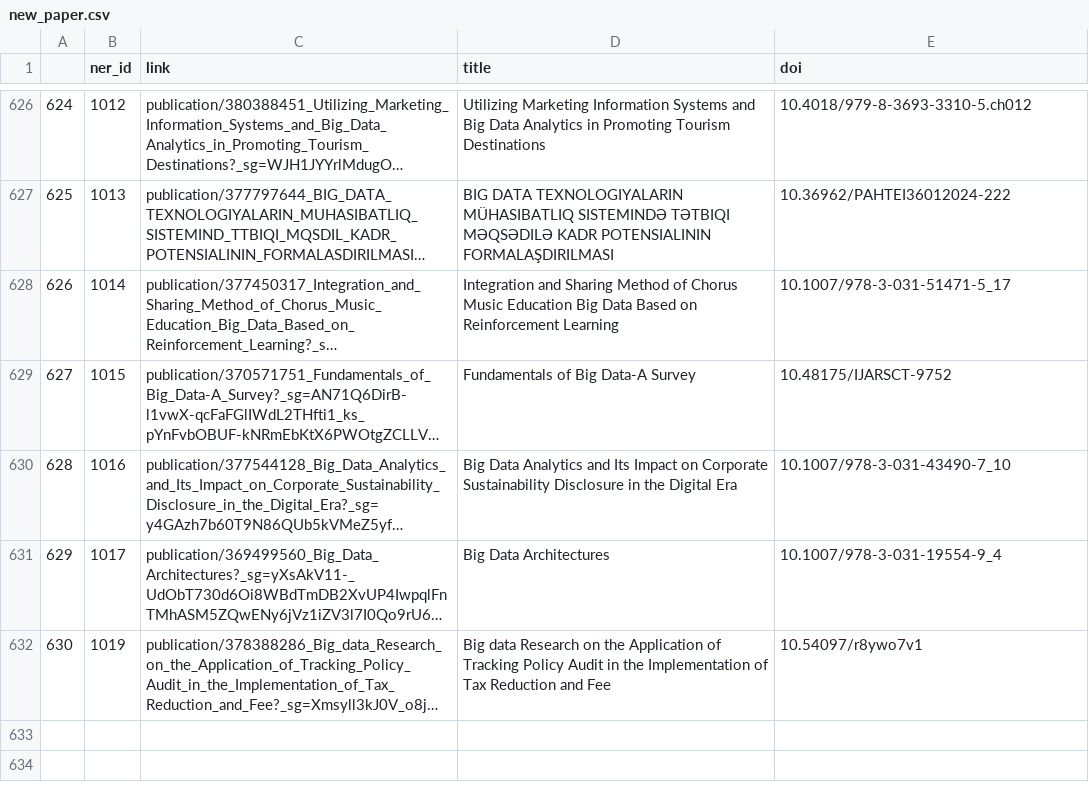
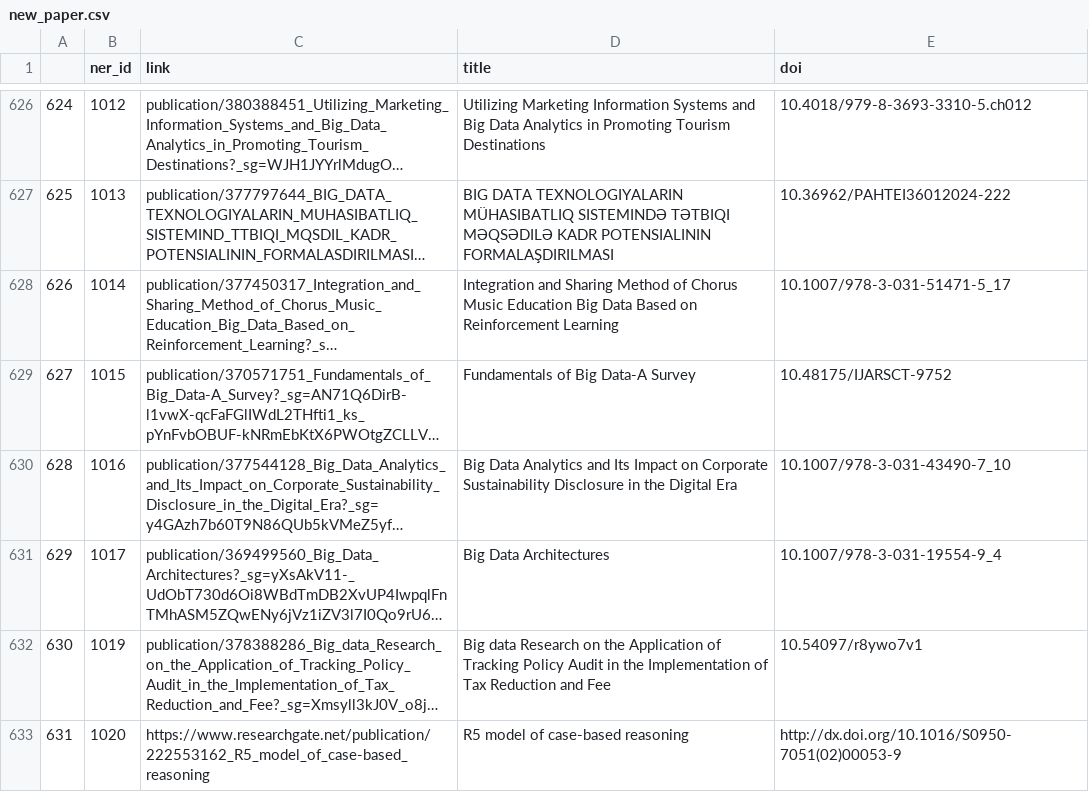
Before and after one commit to thuyjnt2k1/DATN, a CSV file: RESEARCH_GATE/new_paper.csv, drawn as a sheet; only a part is shown, gaps mark what is left out; long unchanged cells end in …; the diff names each change by its address in the sheet, - before the commit and + after, or states it on an @@ line.

```diff
--- a/RESEARCH_GATE/new_paper.csv
+++ b/RESEARCH_GATE/new_paper.csv
+row 633: 631 | 1020 | https://www.researchgate.net/publication/222553162_R5_model_of_case-based_reasoning | R5 model of case-based reasoning | http://dx.doi.org/10.1016/S0950-7051(02)00053-9
```
Also changed, not shown: RESEARCH_GATE/new_author.csv, RESEARCH_GATE/new_link.csv, 13 other files.
